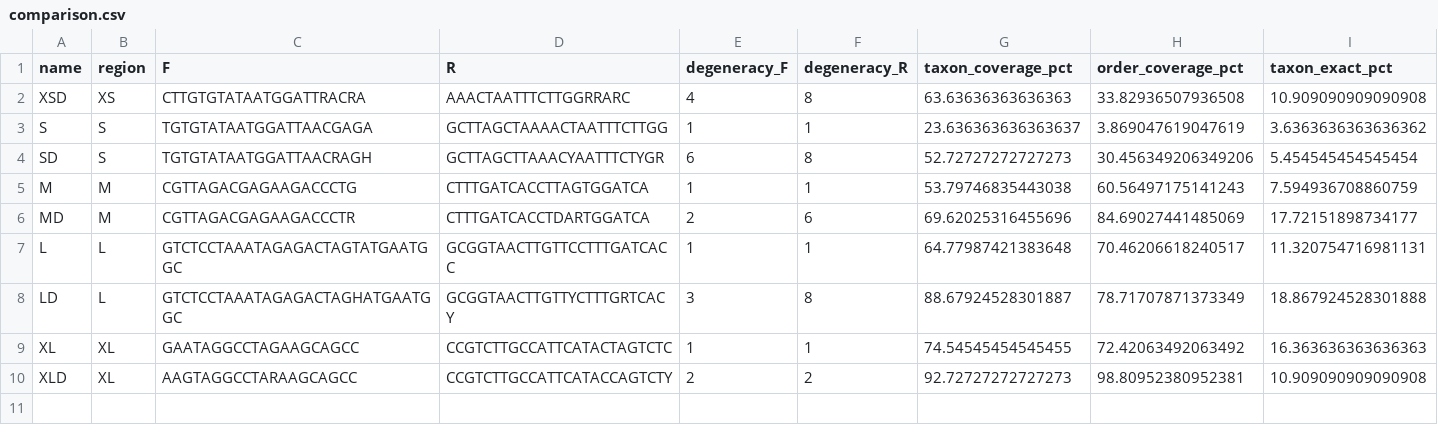
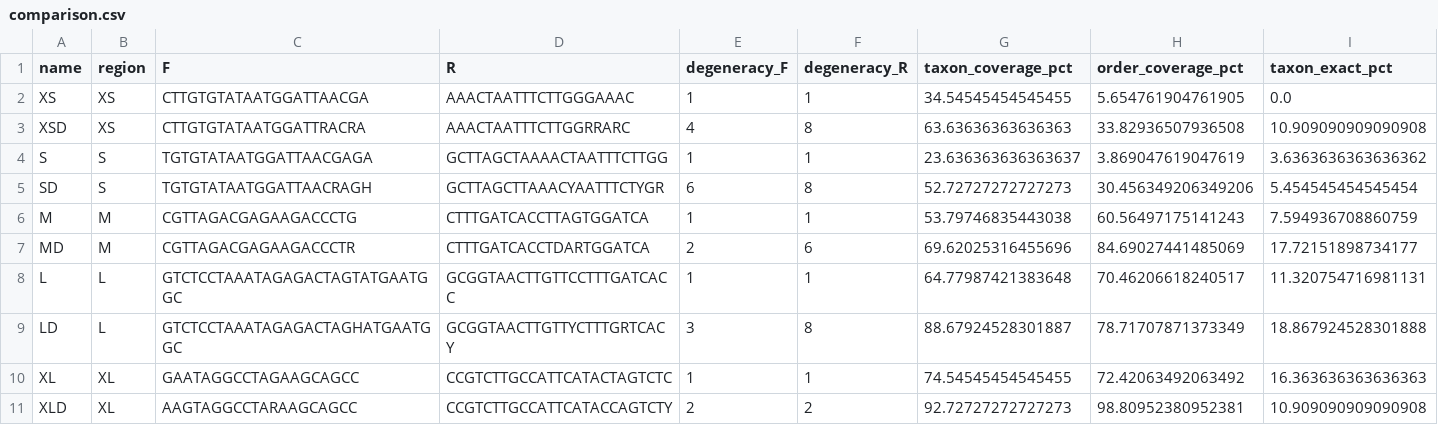
Before and after one commit to GUIBA-EX/MiUrchin, a CSV file: results/current_primers/comparison.csv, drawn as a sheet; only a part is shown; rows hold the shown columns only; the diff names each change by its address in the sheet, - before the commit and + after, or states it on an @@ line.

Commit message:
Add fixed-coordinate ordinary XS primer

```diff
--- a/results/current_primers/comparison.csv
+++ b/results/current_primers/comparison.csv
+row 2: XS | XS | CTTGTGTATAATGGATTAACGA | AAACTAATTTCTTGGGAAAC | 1 | 1 | 34.54545454545455 | 5.654761904761905 | 0.0
```
Also changed, not shown: 20 other files.
